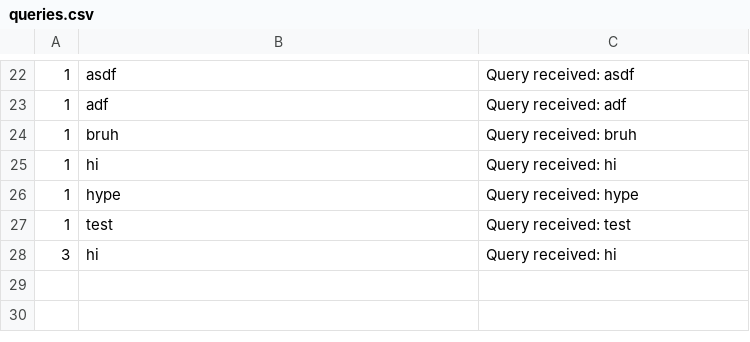
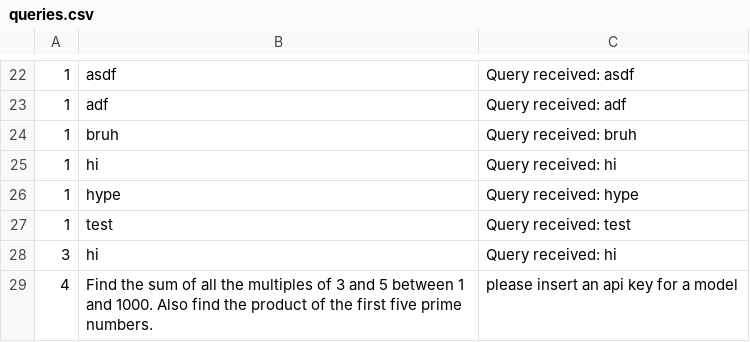
Before and after one commit to GottaGetPaid/BAIR-Project-Prototype, a CSV file: queries/queries.csv, drawn as a sheet; only a part is shown, gaps mark what is left out; the diff names each change by its address in the sheet, - before the commit and + after, or states it on an @@ line.

```diff
--- a/queries/queries.csv
+++ b/queries/queries.csv
+row 29: 4 | Find the sum of all the multiples of 3 and 5 between 1 and 1000. Also find the product of the first five prime numbers. | please insert an api key for a model
```
Also changed, not shown: 4 other files.
